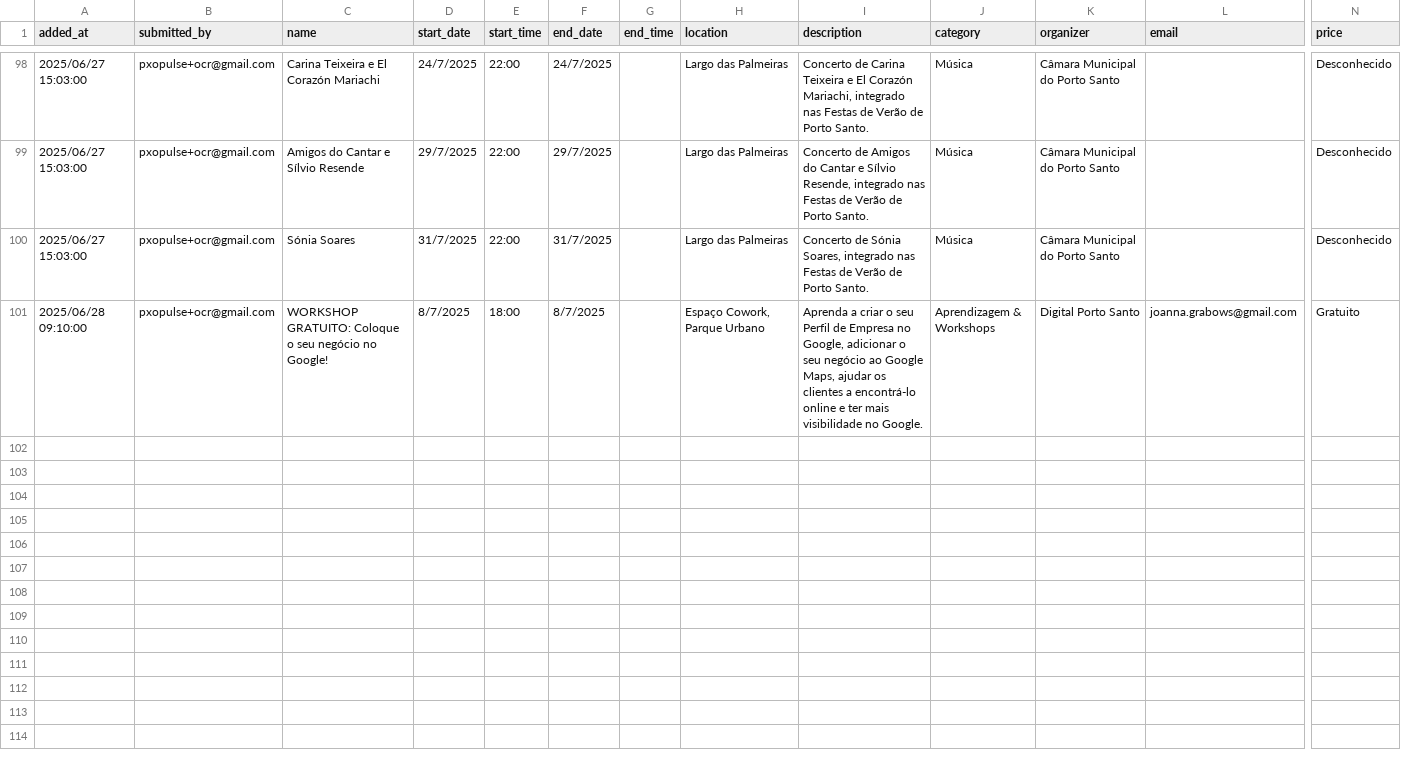
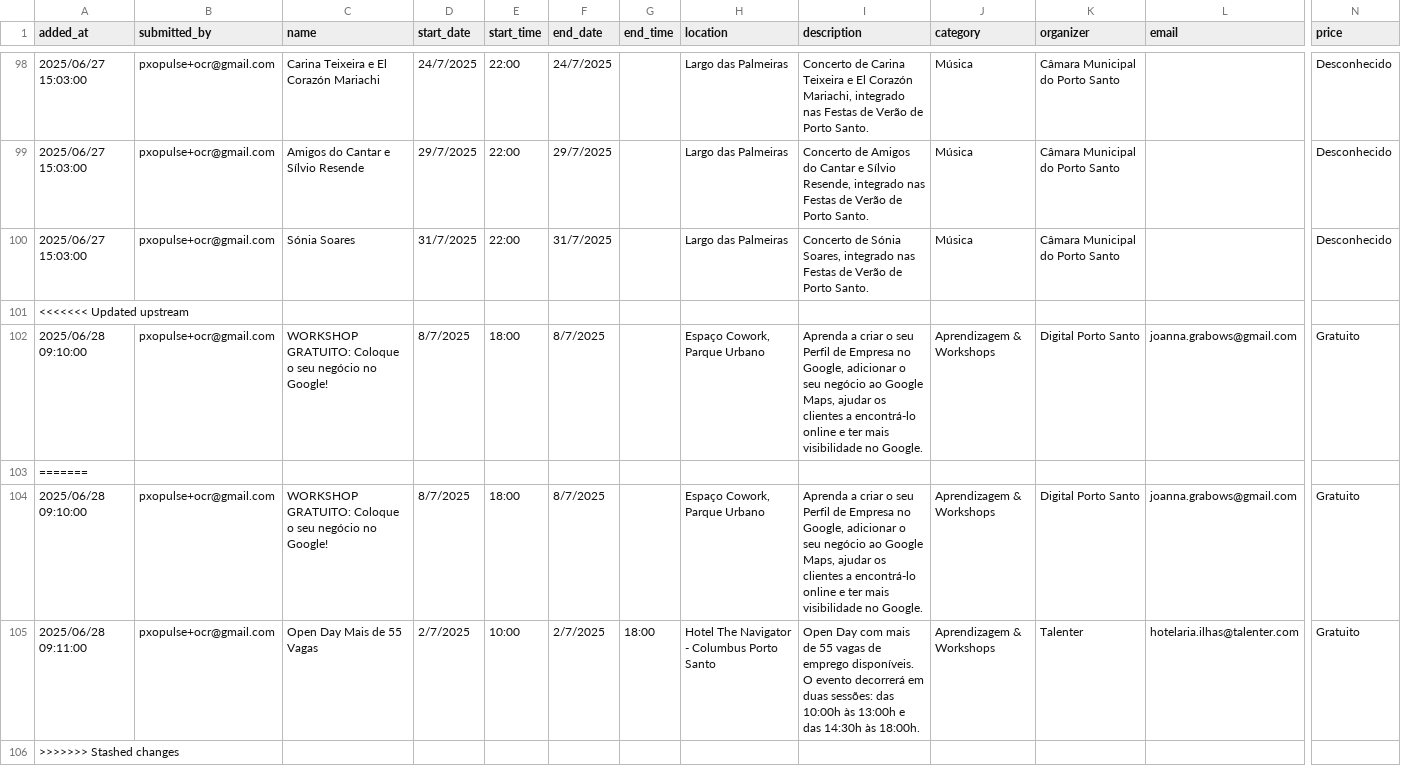
Before and after one commit to zewelor/ps_events, a CSV file: events.csv, drawn as a sheet; only a part is shown, gaps mark what is left out; rows hold the shown columns only; the diff names each change by its address in the sheet, - before the commit and + after, or states it on an @@ line.

```diff
--- a/events.csv
+++ b/events.csv
+row 101: <<<<<<< Updated upstream
+row 103: =======
+row 104: 2025/06/28 09:10:00 | pxopulse+ocr@gmail.com | WORKSHOP GRATUITO: Coloque o seu negócio no Google! | 8/7/2025 | 18:00 | 8/7/2025 |  | Espaço Cowork, Parque Urbano | Aprenda a criar o seu Perfil de Empresa no Google, adicionar o seu negócio ao Google Maps, ajudar os clientes a encontrá-lo online e ter mais visibilidade no Google. | Aprendizagem & Workshops | Digital Porto Santo | joanna.grabows@gmail.com | Gratuito
+row 105: 2025/06/28 09:11:00 | pxopulse+ocr@gmail.com | Open Day Mais de 55 Vagas | 2/7/2025 | 10:00 | 2/7/2025 | 18:00 | Hotel The Navigator - Columbus Porto Santo | Open Day com mais de 55 vagas de emprego disponíveis. O evento decorrerá em duas sessões: das 10:00h às 13:00h e das 14:30h às 18:00h. | Aprendizagem & Workshops | Talenter | hotelaria.ilhas@talenter.com | Gratuito
+row 106: >>>>>>> Stashed changes
```
